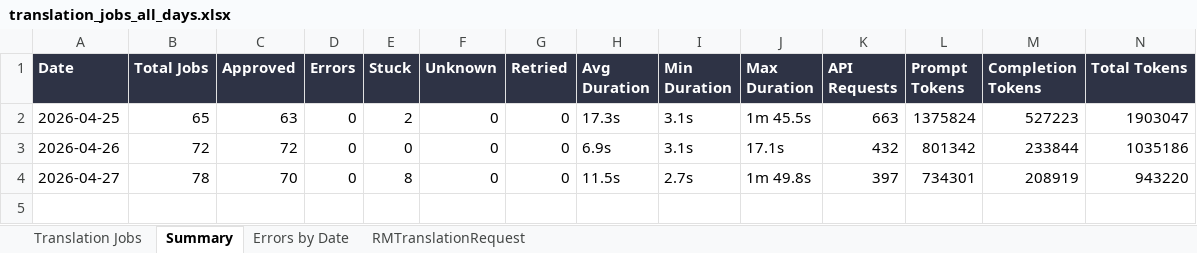
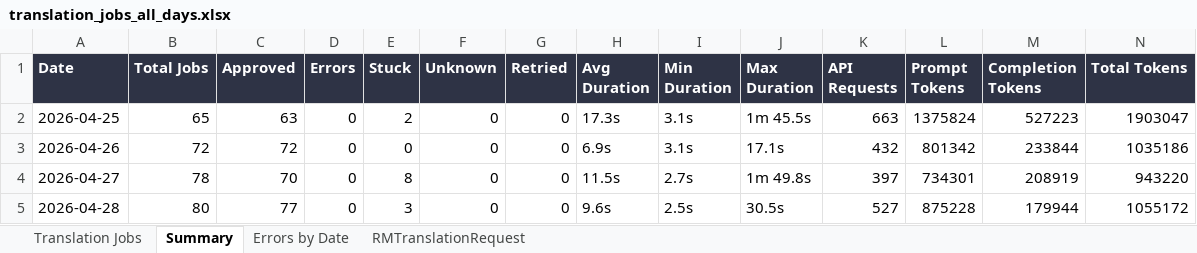
Before and after one commit to adeporra/rm-translation-reports, an Excel workbook: translation_jobs_all_days.xlsx, sheet Summary, drawn as a sheet; values as stored, in another font and other column widths than the file's, no borders; the diff names each change by its address in the sheet, - before the commit and + after, or states it on an @@ line.

```diff
--- a/translation_jobs_all_days.xlsx (sheet Summary)
+++ b/translation_jobs_all_days.xlsx (sheet Summary)
+row 5: 2026-04-28 | 80 | 77 | 0 | 3 | 0 | 0 | 9.6s | 2.5s | 30.5s | 527 | 875228 | 179944 | 1055172
```
Also changed, not shown: sheet Translation Jobs, sheet RMTranslationRequest, sheet Errors by Date, 5 other files.
